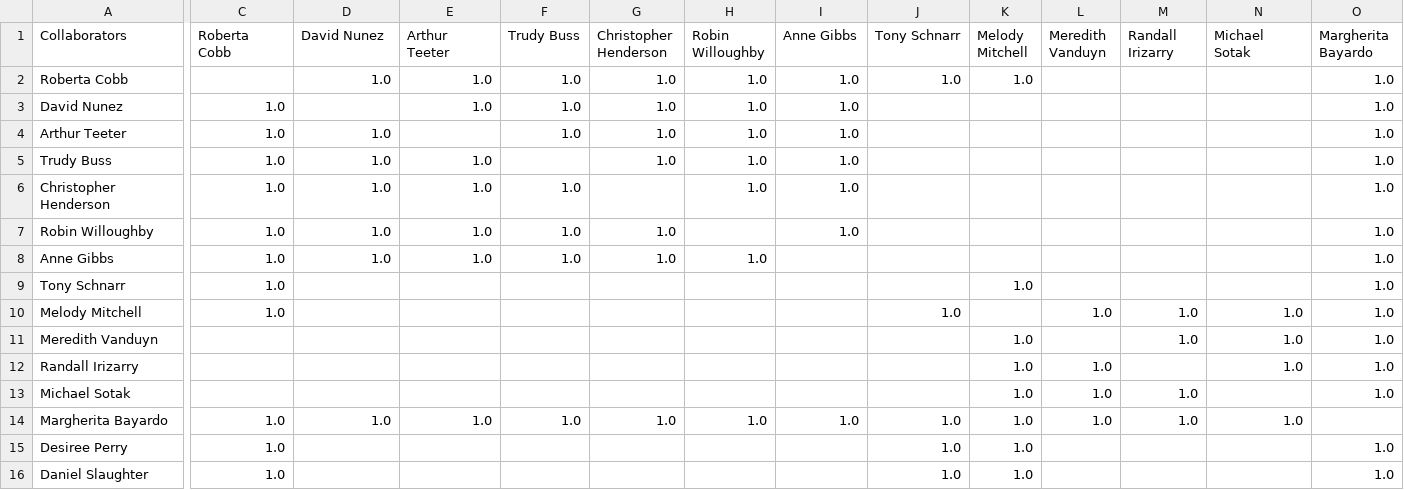
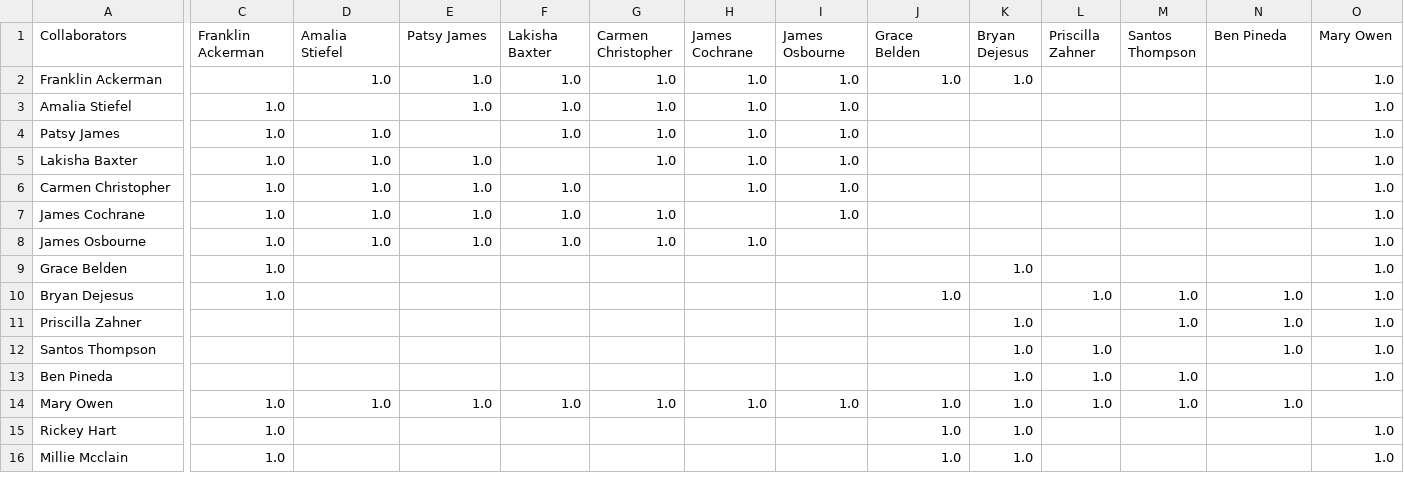
Before and after one commit to Jomenew16/self_evaluations, a CSV file: archivos/interacciones.csv, drawn as a sheet; only a part is shown, gaps mark what is left out; the diff covers the shown part only; the diff names each change by its address in the sheet, - before the commit and + after, or states it on an @@ line.

```diff
--- a/archivos/interacciones.csv
+++ b/archivos/interacciones.csv
-C1: Roberta Cobb
+C1: Franklin Ackerman
-D1: David Nunez
+D1: Amalia Stiefel
-E1: Arthur Teeter
+E1: Patsy James
-F1: Trudy Buss
+F1: Lakisha Baxter
-G1: Christopher Henderson
+G1: Carmen Christopher
-H1: Robin Willoughby
+H1: James Cochrane
-I1: Anne Gibbs
+I1: James Osbourne
-J1: Tony Schnarr
+J1: Grace Belden
-K1: Melody Mitchell
+K1: Bryan Dejesus
-L1: Meredith Vanduyn
+L1: Priscilla Zahner
-M1: Randall Irizarry
+M1: Santos Thompson
-N1: Michael Sotak
+N1: Ben Pineda
-O1: Margherita Bayardo
+O1: Mary Owen
-A2 (Collaborators): Roberta Cobb
+A2 (Collaborators): Franklin Ackerman
-A3 (Collaborators): David Nunez
+A3 (Collaborators): Amalia Stiefel
-A4 (Collaborators): Arthur Teeter
+A4 (Collaborators): Patsy James
-A5 (Collaborators): Trudy Buss
+A5 (Collaborators): Lakisha Baxter
-A6 (Collaborators): Christopher Henderson
+A6 (Collaborators): Carmen Christopher
-A7 (Collaborators): Robin Willoughby
+A7 (Collaborators): James Cochrane
-A8 (Collaborators): Anne Gibbs
+A8 (Collaborators): James Osbourne
-A9 (Collaborators): Tony Schnarr
+A9 (Collaborators): Grace Belden
-A10 (Collaborators): Melody Mitchell
+A10 (Collaborators): Bryan Dejesus
-A11 (Collaborators): Meredith Vanduyn
+A11 (Collaborators): Priscilla Zahner
-A12 (Collaborators): Randall Irizarry
+A12 (Collaborators): Santos Thompson
-A13 (Collaborators): Michael Sotak
+A13 (Collaborators): Ben Pineda
-A14 (Collaborators): Margherita Bayardo
+A14 (Collaborators): Mary Owen
-A15 (Collaborators): Desiree Perry
+A15 (Collaborators): Rickey Hart
-A16 (Collaborators): Daniel Slaughter
+A16 (Collaborators): Millie Mcclain
```
Also changed, not shown: 2 edited cells elsewhere in this file, 1 other file.
